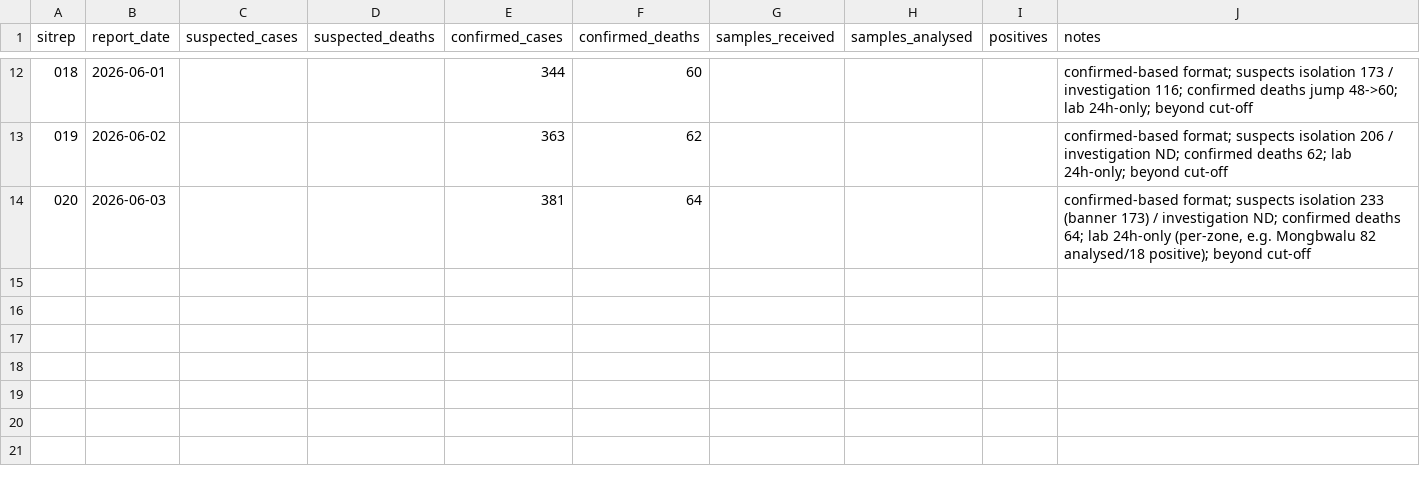
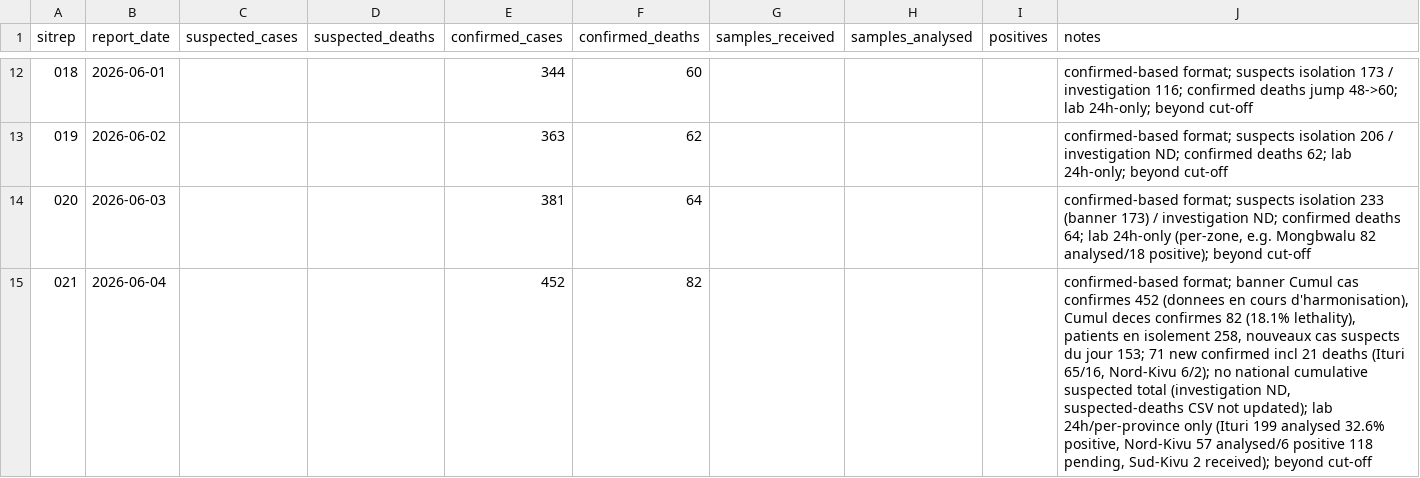
Before and after one commit to epiforecasts/BVDOutbreakSize, a CSV file: data/insp_sitrep_scanned.csv, drawn as a sheet; only a part is shown, gaps mark what is left out; the diff names each change by its address in the sheet, - before the commit and + after, or states it on an @@ line.

Commit message:
data: advance cut-off to 4 June (SitRep 021)
Extend the confirmed-case and confirmed-death histories with the
SitRep 021 vintage (data as of 4 June 2026, published 5 June):
confirmed cases 381 -> 452, confirmed deaths 64 -> 82 (CFR 18.1%).
Advance as_of_date to 2026-06-04 and record the SitRep 021 figures
in data/insp_sitrep_scanned.csv.

SitRep 021 still reports the laboratory section per-province/24h only
(no national cumulative Tableau IV) and publishes no national
cumulative suspected total in the stable format, so the laboratory
streams stay anchored at the 28 May cut-off and the suspected streams
stay frozen at 26 May, as for SitReps 015-020. The 4 June confirmed
point is fitted as a dark window via the laboratory-throughput queue.

```diff
--- a/data/insp_sitrep_scanned.csv
+++ b/data/insp_sitrep_scanned.csv
+row 15: 021 | 2026-06-04 |  |  | 452 | 82 |  |  |  | confirmed-based format; banner Cumul cas confirmes 452 (donnees en cours d'harmonisation), Cumul deces confirmes 82 (18.1% lethality), patients en isolement 258, nouveaux cas suspects du jour 153; 71 new confirmed incl 21 deaths (Ituri 65/16, Nord-Kivu 6/2); no national cumulative suspected total (investigation ND, suspected-deaths CSV not updated); lab 24h/per-province only (Ituri 199 analysed 32.6% positive, Nord-Kivu 57 analysed/6 positive 118 pending, Sud-Kivu 2 received); beyond cut-off
```
Also changed, not shown: 2 other files.
